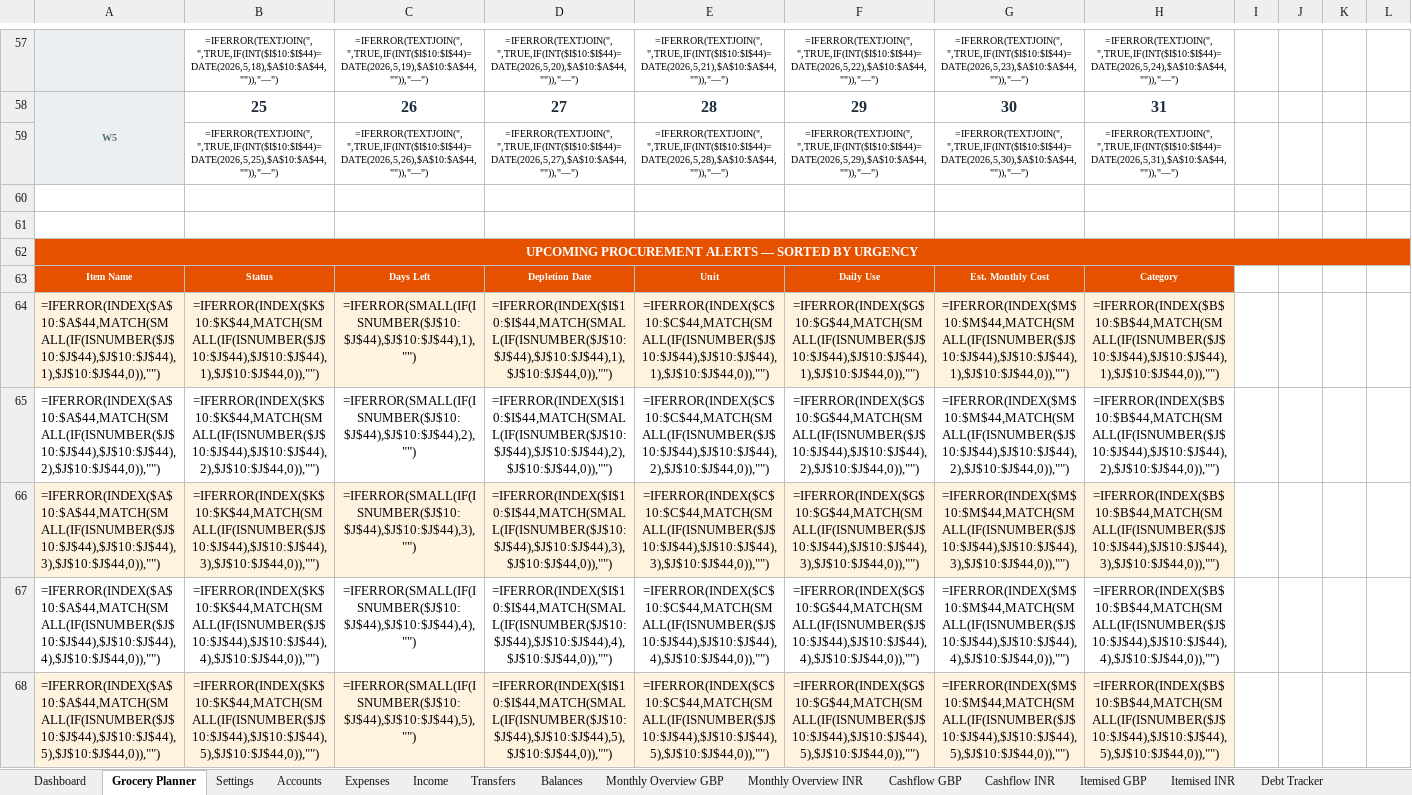
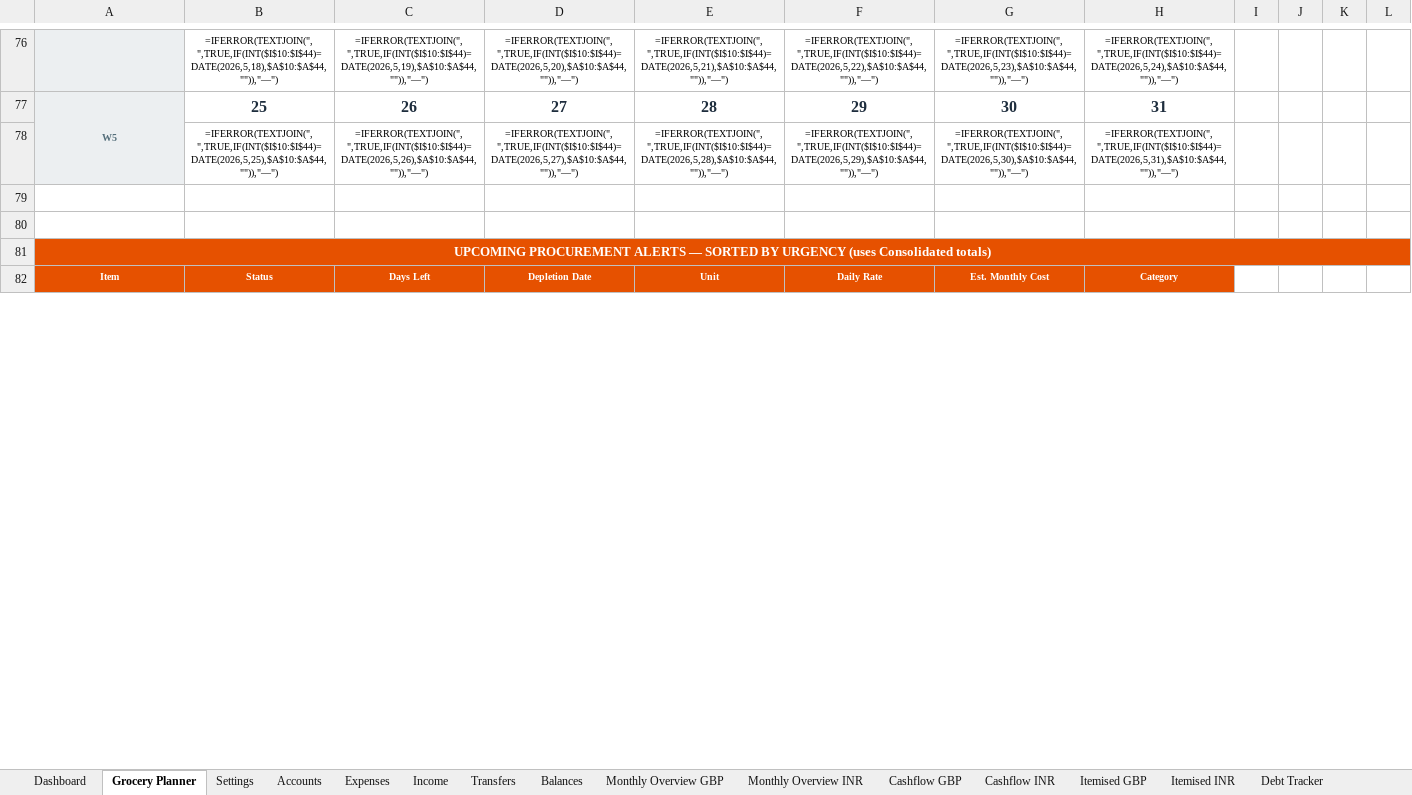
Before and after one commit to saisarantottempudi/expense-tracker-2026, an Excel workbook: Expense_Tracker_2026_v5.xlsx, sheet Grocery Planner, drawn as a sheet; only a part is shown, gaps mark what is left out; values as stored, in another font and other column widths than the file's, no borders; formulas without a stored value are shown as written; conditional formats not drawn; removed rows and columns are numbered as before the commit, all else as after; rows hold the shown columns only; the diff covers the shown part only; the diff names each change by its address in the sheet, - before the commit and + after, or states it on an @@ line.

```diff
--- a/Expense_Tracker_2026_v5.xlsx (sheet Grocery Planner)
+++ b/Expense_Tracker_2026_v5.xlsx (sheet Grocery Planner)
-A81: …BY URGENCY
+A81: …BY URGENCY (uses Consolidated totals)
-A82: Item Name
+A82: Item
-F82: Daily Use
+F82: Daily Rate
-row 64: =IFERROR(INDEX($A$10:$A$44,MATCH(SMALL(IF(ISNUMBER($J$10:$J$44),$J$10:$J$44),1),$J$10:$J$44,0)),"") | =IFERROR(INDEX($K$10:$K$44,MATCH(SMALL(IF(ISNUMBER($J$10:$J$44),$J$10:$J$44),1),$J$10:$J$44,0)),"") | =IFERROR(SMALL(IF(ISNUMBER($J$10:$J$44),$J$10:$J$44),1),"") | =IFERROR(INDEX($I$10:$I$44,MATCH(SMALL(IF(ISNUMBER($J$10:$J$44),$J$10:$J$44),1),$J$10:$J$44,0)),"") | =IFERROR(INDEX($C$10:$C$44,MATCH(SMALL(IF(ISNUMBER($J$10:$J$44),$J$10:$J$44),1),$J$10:$J$44,0)),"") | =IFERROR(INDEX($G$10:$G$44,MATCH(SMALL(IF(ISNUMBER($J$10:$J$44),$J$10:$J$44),1),$J$10:$J$44,0)),"") | =IFERROR(INDEX($M$10:$M$44,MATCH(SMALL(IF(ISNUMBER($J$10:$J$44),$J$10:$J$44),1),$J$10:$J$44,0)),"") | =IFERROR(INDEX($B$10:$B$44,MATCH(SMALL(IF(ISNUMBER($J$10:$J$44),$J$10:$J$44),1),$J$10:$J$44,0)),"")
-row 65: =IFERROR(INDEX($A$10:$A$44,MATCH(SMALL(IF(ISNUMBER($J$10:$J$44),$J$10:$J$44),2),$J$10:$J$44,0)),"") | =IFERROR(INDEX($K$10:$K$44,MATCH(SMALL(IF(ISNUMBER($J$10:$J$44),$J$10:$J$44),2),$J$10:$J$44,0)),"") | =IFERROR(SMALL(IF(ISNUMBER($J$10:$J$44),$J$10:$J$44),2),"") | =IFERROR(INDEX($I$10:$I$44,MATCH(SMALL(IF(ISNUMBER($J$10:$J$44),$J$10:$J$44),2),$J$10:$J$44,0)),"") | =IFERROR(INDEX($C$10:$C$44,MATCH(SMALL(IF(ISNUMBER($J$10:$J$44),$J$10:$J$44),2),$J$10:$J$44,0)),"") | =IFERROR(INDEX($G$10:$G$44,MATCH(SMALL(IF(ISNUMBER($J$10:$J$44),$J$10:$J$44),2),$J$10:$J$44,0)),"") | =IFERROR(INDEX($M$10:$M$44,MATCH(SMALL(IF(ISNUMBER($J$10:$J$44),$J$10:$J$44),2),$J$10:$J$44,0)),"") | =IFERROR(INDEX($B$10:$B$44,MATCH(SMALL(IF(ISNUMBER($J$10:$J$44),$J$10:$J$44),2),$J$10:$J$44,0)),"")
-row 66: =IFERROR(INDEX($A$10:$A$44,MATCH(SMALL(IF(ISNUMBER($J$10:$J$44),$J$10:$J$44),3),$J$10:$J$44,0)),"") | =IFERROR(INDEX($K$10:$K$44,MATCH(SMALL(IF(ISNUMBER($J$10:$J$44),$J$10:$J$44),3),$J$10:$J$44,0)),"") | =IFERROR(SMALL(IF(ISNUMBER($J$10:$J$44),$J$10:$J$44),3),"") | =IFERROR(INDEX($I$10:$I$44,MATCH(SMALL(IF(ISNUMBER($J$10:$J$44),$J$10:$J$44),3),$J$10:$J$44,0)),"") | =IFERROR(INDEX($C$10:$C$44,MATCH(SMALL(IF(ISNUMBER($J$10:$J$44),$J$10:$J$44),3),$J$10:$J$44,0)),"") | =IFERROR(INDEX($G$10:$G$44,MATCH(SMALL(IF(ISNUMBER($J$10:$J$44),$J$10:$J$44),3),$J$10:$J$44,0)),"") | =IFERROR(INDEX($M$10:$M$44,MATCH(SMALL(IF(ISNUMBER($J$10:$J$44),$J$10:$J$44),3),$J$10:$J$44,0)),"") | =IFERROR(INDEX($B$10:$B$44,MATCH(SMALL(IF(ISNUMBER($J$10:$J$44),$J$10:$J$44),3),$J$10:$J$44,0)),"")
-row 67: =IFERROR(INDEX($A$10:$A$44,MATCH(SMALL(IF(ISNUMBER($J$10:$J$44),$J$10:$J$44),4),$J$10:$J$44,0)),"") | =IFERROR(INDEX($K$10:$K$44,MATCH(SMALL(IF(ISNUMBER($J$10:$J$44),$J$10:$J$44),4),$J$10:$J$44,0)),"") | =IFERROR(SMALL(IF(ISNUMBER($J$10:$J$44),$J$10:$J$44),4),"") | =IFERROR(INDEX($I$10:$I$44,MATCH(SMALL(IF(ISNUMBER($J$10:$J$44),$J$10:$J$44),4),$J$10:$J$44,0)),"") | =IFERROR(INDEX($C$10:$C$44,MATCH(SMALL(IF(ISNUMBER($J$10:$J$44),$J$10:$J$44),4),$J$10:$J$44,0)),"") | =IFERROR(INDEX($G$10:$G$44,MATCH(SMALL(IF(ISNUMBER($J$10:$J$44),$J$10:$J$44),4),$J$10:$J$44,0)),"") | =IFERROR(INDEX($M$10:$M$44,MATCH(SMALL(IF(ISNUMBER($J$10:$J$44),$J$10:$J$44),4),$J$10:$J$44,0)),"") | =IFERROR(INDEX($B$10:$B$44,MATCH(SMALL(IF(ISNUMBER($J$10:$J$44),$J$10:$J$44),4),$J$10:$J$44,0)),"")
-row 68: =IFERROR(INDEX($A$10:$A$44,MATCH(SMALL(IF(ISNUMBER($J$10:$J$44),$J$10:$J$44),5),$J$10:$J$44,0)),"") | =IFERROR(INDEX($K$10:$K$44,MATCH(SMALL(IF(ISNUMBER($J$10:$J$44),$J$10:$J$44),5),$J$10:$J$44,0)),"") | =IFERROR(SMALL(IF(ISNUMBER($J$10:$J$44),$J$10:$J$44),5),"") | =IFERROR(INDEX($I$10:$I$44,MATCH(SMALL(IF(ISNUMBER($J$10:$J$44),$J$10:$J$44),5),$J$10:$J$44,0)),"") | =IFERROR(INDEX($C$10:$C$44,MATCH(SMALL(IF(ISNUMBER($J$10:$J$44),$J$10:$J$44),5),$J$10:$J$44,0)),"") | =IFERROR(INDEX($G$10:$G$44,MATCH(SMALL(IF(ISNUMBER($J$10:$J$44),$J$10:$J$44),5),$J$10:$J$44,0)),"") | =IFERROR(INDEX($M$10:$M$44,MATCH(SMALL(IF(ISNUMBER($J$10:$J$44),$J$10:$J$44),5),$J$10:$J$44,0)),"") | =IFERROR(INDEX($B$10:$B$44,MATCH(SMALL(IF(ISNUMBER($J$10:$J$44),$J$10:$J$44),5),$J$10:$J$44,0)),"")
```
Also changed, not shown: 30 added rows, 6 removed rows and 8 edited cells elsewhere in this sheet, charts or pictures.
